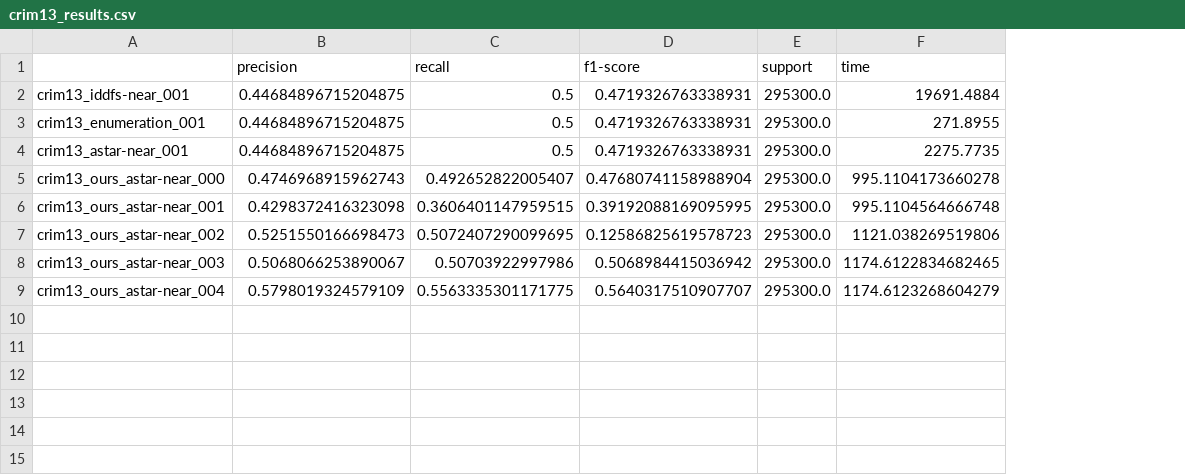
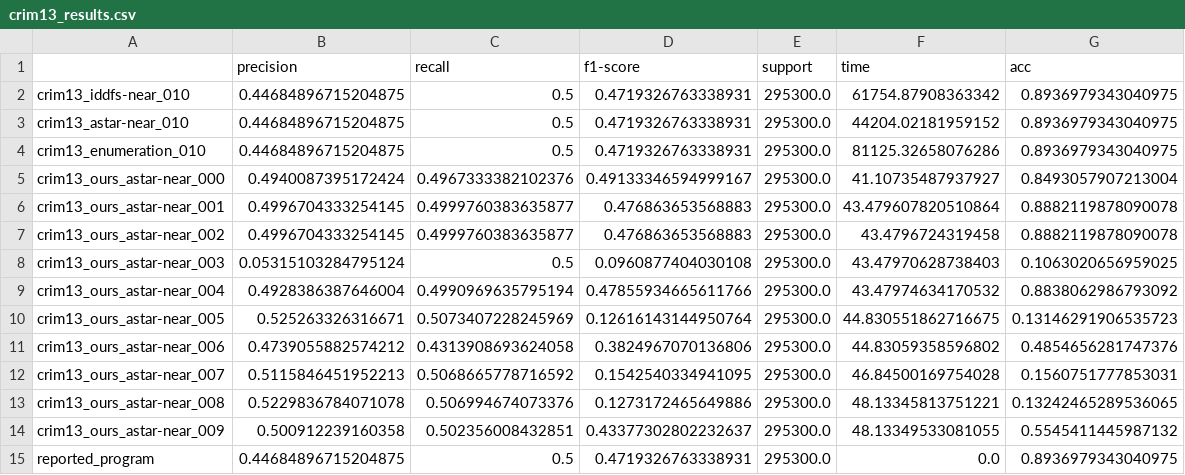
Before and after one commit to kavigupta/neurosym-lib, a CSV file: outputs/mice_results/crim13_results.csv, drawn as a sheet; the diff names each change by its address in the sheet, - before the commit and + after, or states it on an @@ line.

Commit message:
add new experimental results

```diff
--- a/outputs/mice_results/crim13_results.csv
+++ b/outputs/mice_results/crim13_results.csv
+column G (acc), rows 2-9: 0.8936979343040975 | 0.8936979343040975 | 0.8936979343040975 | 0.8493057907213004 | 0.8882119878090078 | 0.8882119878090078 | 0.1063020656959025 | 0.8838062986793092
-A2: crim13_iddfs-near_001
+A2: crim13_iddfs-near_010
-F2 (time): 19691.4884
+F2 (time): 61754.87908363342
-A3: crim13_enumeration_001
+A3: crim13_astar-near_010
-F3 (time): 271.8955
+F3 (time): 44204.02181959152
-A4: crim13_astar-near_001
+A4: crim13_enumeration_010
-F4 (time): 2275.7735
+F4 (time): 81125.32658076286
-B5 (precision): 0.4746968915962743
+B5 (precision): 0.4940087395172424
-C5 (recall): 0.492652822005407
+C5 (recall): 0.4967333382102376
-D5 (f1-score): 0.47680741158988904
+D5 (f1-score): 0.49133346594999167
-F5 (time): 995.1104173660278
+F5 (time): 41.10735487937927
-B6 (precision): 0.4298372416323098
+B6 (precision): 0.4996704333254145
-C6 (recall): 0.3606401147959515
+C6 (recall): 0.4999760383635877
-D6 (f1-score): 0.39192088169095995
+D6 (f1-score): 0.476863653568883
-F6 (time): 995.1104564666748
+F6 (time): 43.479607820510864
-B7 (precision): 0.5251550166698473
+B7 (precision): 0.4996704333254145
-C7 (recall): 0.5072407290099695
+C7 (recall): 0.4999760383635877
-D7 (f1-score): 0.12586825619578723
+D7 (f1-score): 0.476863653568883
-F7 (time): 1121.038269519806
+F7 (time): 43.4796724319458
-B8 (precision): 0.5068066253890067
+B8 (precision): 0.05315103284795124
-C8 (recall): 0.50703922997986
+C8 (recall): 0.5
-D8 (f1-score): 0.5068984415036942
+D8 (f1-score): 0.0960877404030108
-F8 (time): 1174.6122834682465
+F8 (time): 43.47970628738403
-B9 (precision): 0.5798019324579109
+B9 (precision): 0.4928386387646004
-C9 (recall): 0.5563335301171775
+C9 (recall): 0.4990969635795194
-D9 (f1-score): 0.5640317510907707
+D9 (f1-score): 0.47855934665611766
-F9 (time): 1174.6123268604279
+F9 (time): 43.47974634170532
+row 10: crim13_ours_astar-near_005 | 0.525263326316671 | 0.5073407228245969 | 0.12616143144950764 | 295300.0 | 44.830551862716675 | 0.13146291906535723
+row 11: crim13_ours_astar-near_006 | 0.4739055882574212 | 0.4313908693624058 | 0.3824967070136806 | 295300.0 | 44.83059358596802 | 0.4854656281747376
+row 12: crim13_ours_astar-near_007 | 0.5115846451952213 | 0.5068665778716592 | 0.1542540334941095 | 295300.0 | 46.84500169754028 | 0.1560751777853031
+row 13: crim13_ours_astar-near_008 | 0.5229836784071078 | 0.506994674073376 | 0.1273172465649886 | 295300.0 | 48.13345813751221 | 0.13242465289536065
+row 14: crim13_ours_astar-near_009 | 0.500912239160358 | 0.502356008432851 | 0.43377302802232637 | 295300.0 | 48.13349533081055 | 0.5545411445987132
+row 15: reported_program | 0.44684896715204875 | 0.5 | 0.4719326763338931 | 295300.0 | 0.0 | 0.8936979343040975
```
Also changed, not shown: 7 other files.
